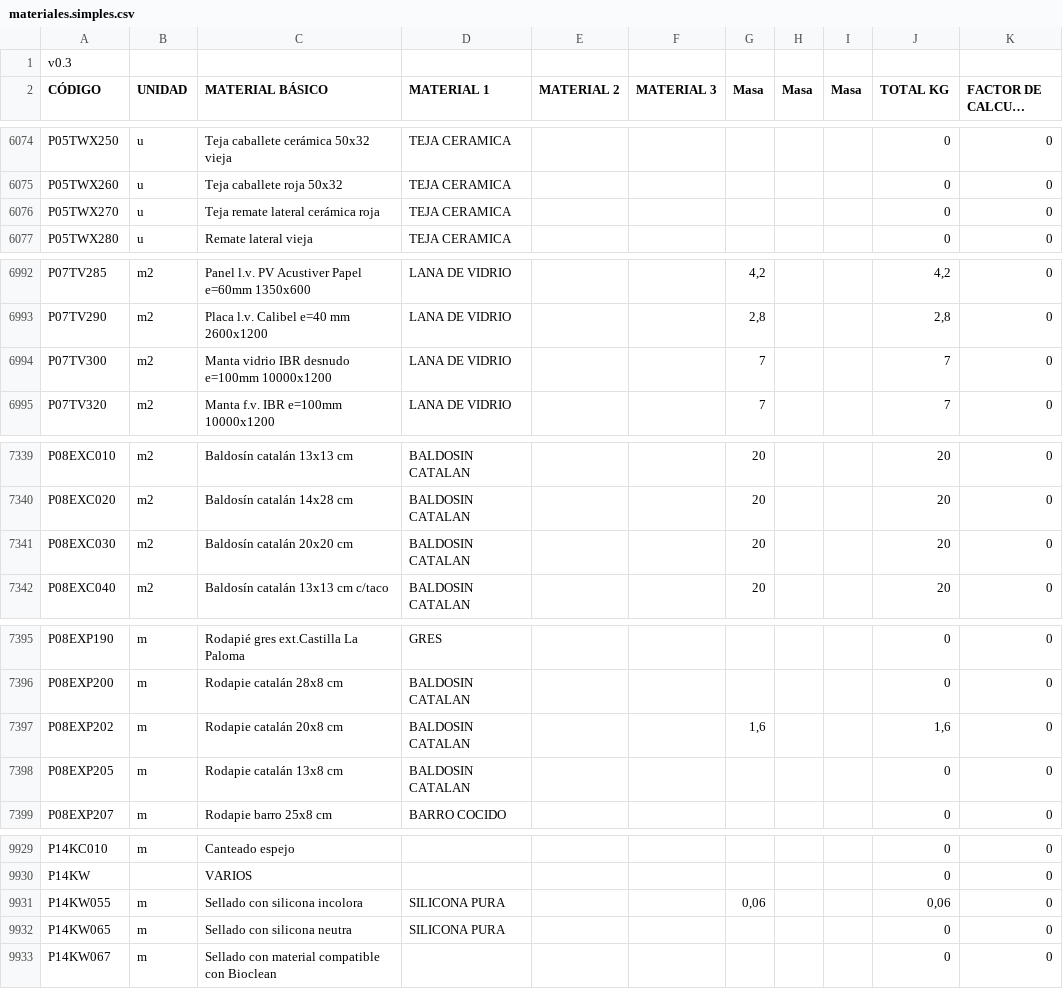
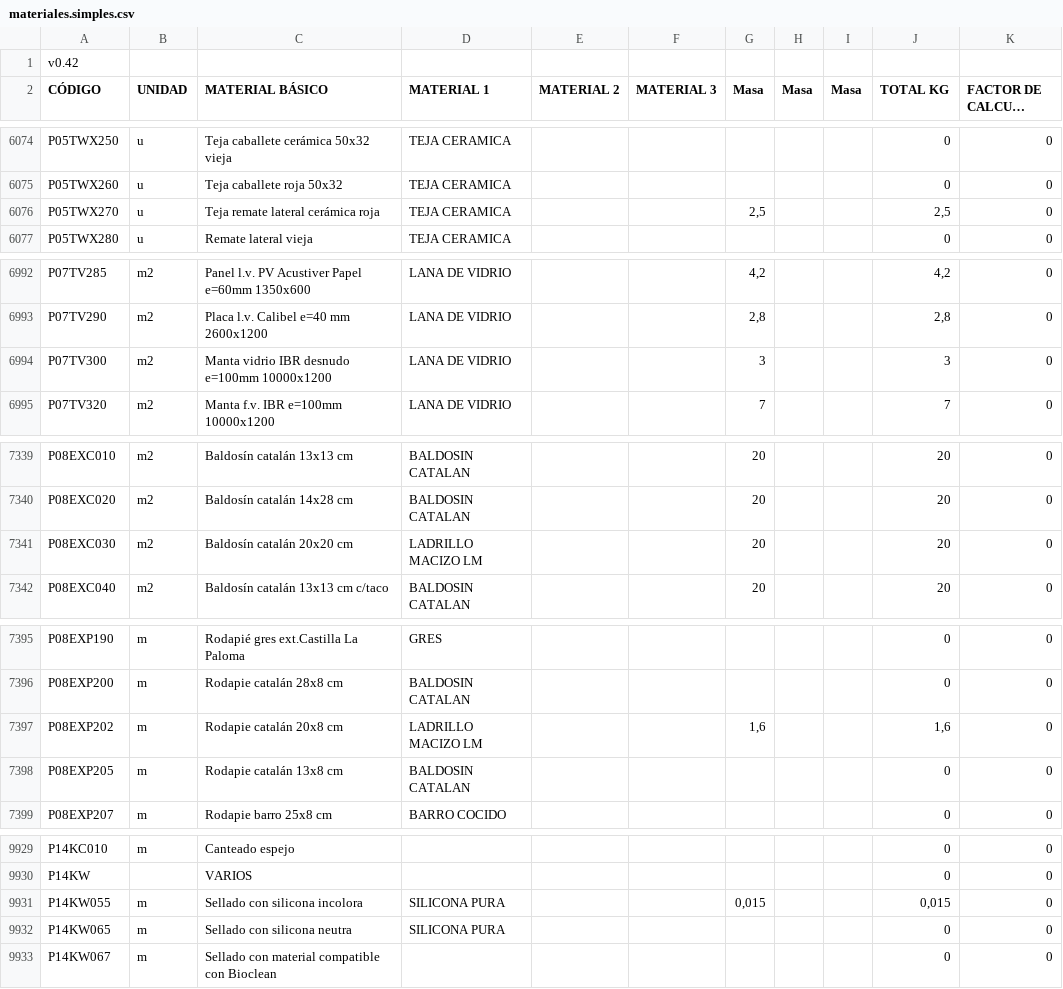
Before and after one commit to ecometro/carbon.footprint, a CSV file: data/materiales.simples.csv, drawn as a sheet; only a part is shown, gaps mark what is left out; long unchanged cells end in …; the diff covers the shown part only; the diff names each change by its address in the sheet, - before the commit and + after, or states it on an @@ line.

Commit message:
materials and emissions data updated; coma to period system in float numbers

```diff
--- a/data/materiales.simples.csv
+++ b/data/materiales.simples.csv
-A1 (CÓDIGO): v0.3
+A1 (CÓDIGO): v0.42
-G6076 (Masa): (empty)
+G6076 (Masa): 2,5
-J6076 (TOTAL KG): 0
+J6076 (TOTAL KG): 2,5
-G6994 (Masa): 7
+G6994 (Masa): 3
-J6994 (TOTAL KG): 7
+J6994 (TOTAL KG): 3
-D7341 (MATERIAL 1): BALDOSIN CATALAN
+D7341 (MATERIAL 1): LADRILLO MACIZO LM
-D7397 (MATERIAL 1): BALDOSIN CATALAN
+D7397 (MATERIAL 1): LADRILLO MACIZO LM
-G9931 (Masa): 0,06
+G9931 (Masa): 0,015
-J9931 (TOTAL KG): 0,06
+J9931 (TOTAL KG): 0,015
```
Also changed, not shown: 11 edited cells elsewhere in this file, data/opendap.csv, 1 other file.
